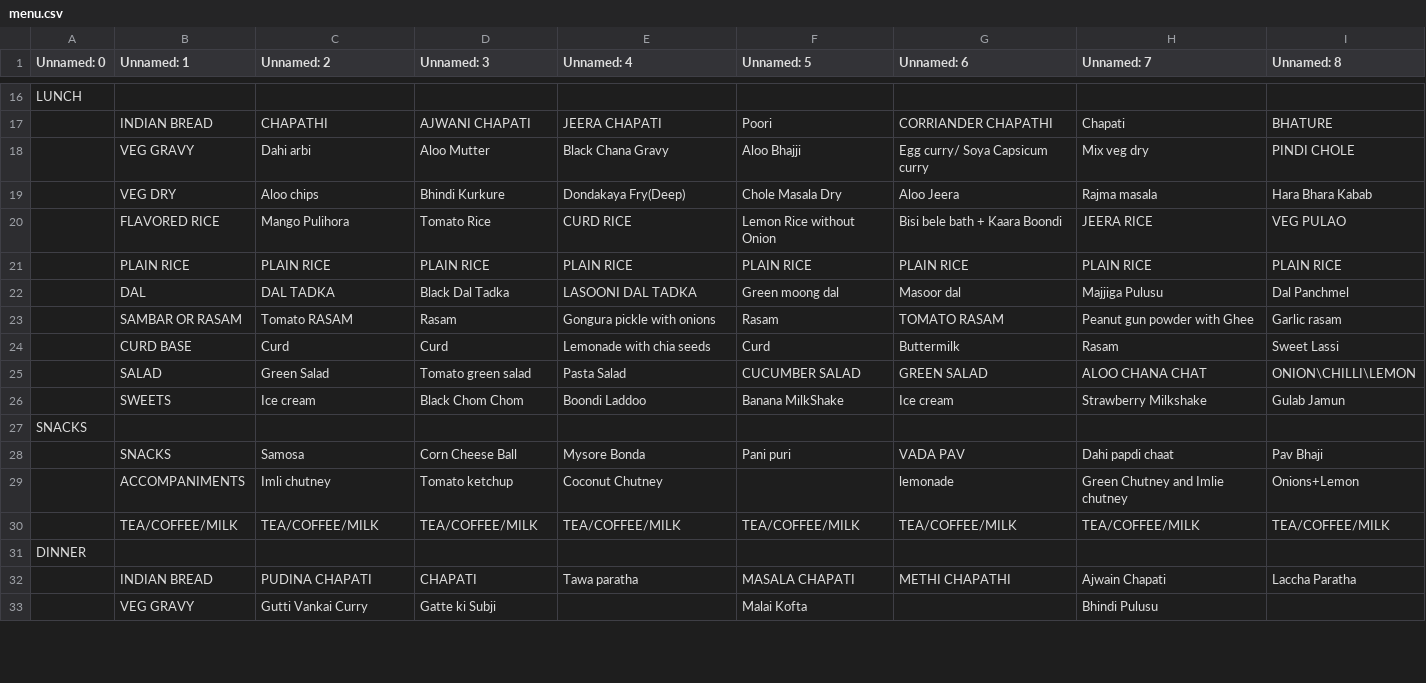
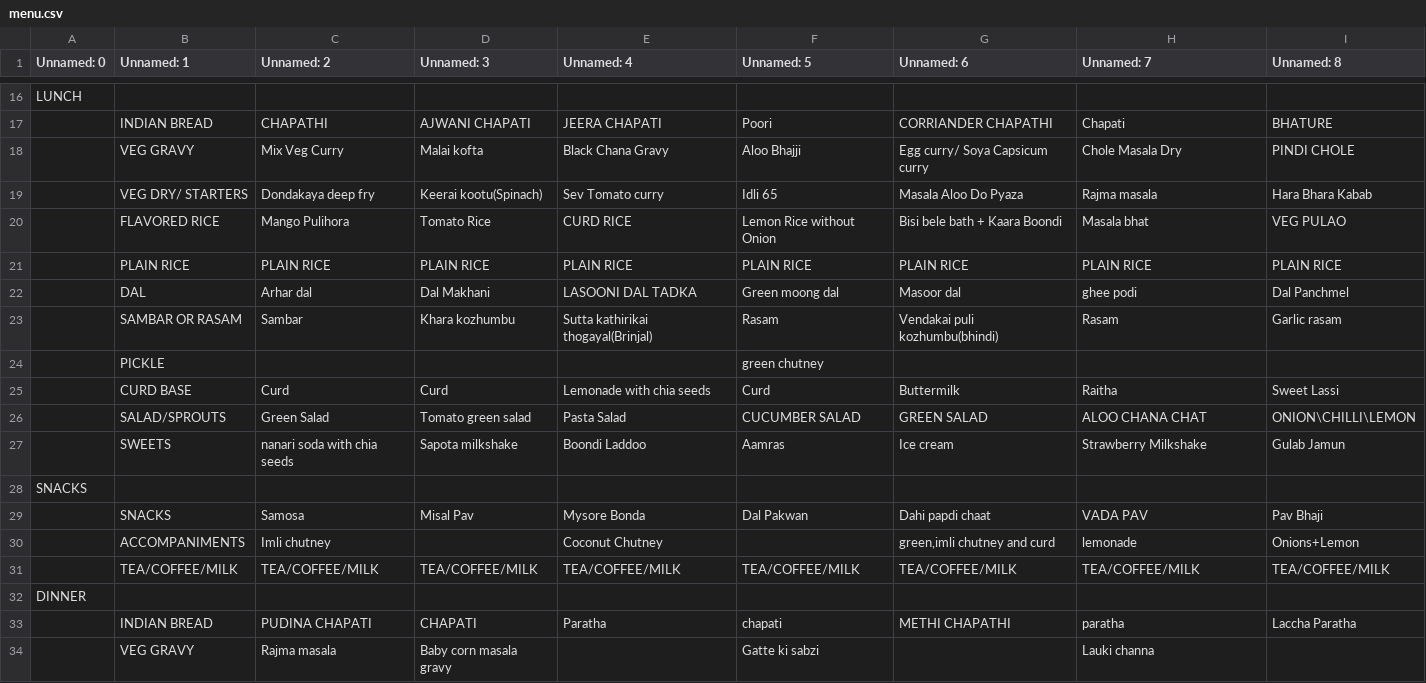
Before and after one commit to kphanipavan/IIITB_Menu, a CSV file: menu.csv, drawn as a sheet; only a part is shown, gaps mark what is left out; the diff covers the shown part only.

```diff
--- a/menu.csv
+++ b/menu.csv
@@ -17,17 +17,18 @@ LUNCH, , , , , , , ,
 ,INDIAN BREAD,CHAPATHI,AJWANI CHAPATI,JEERA CHAPATI,Poori,CORRIANDER CHAPATHI,Chapati,BHATURE
- ,VEG GRAVY,Dahi arbi,Aloo Mutter,Black Chana Gravy,Aloo Bhajji,Egg curry/ Soya Capsicum curry,Mix veg dry,PINDI CHOLE
-,VEG DRY,Aloo chips,Bhindi Kurkure,Dondakaya Fry(Deep),Chole Masala Dry,Aloo Jeera,Rajma masala,Hara Bhara Kabab
- ,FLAVORED RICE,Mango Pulihora,Tomato Rice,CURD RICE,Lemon Rice without Onion,Bisi bele bath + Kaara Boondi,JEERA RICE,VEG PULAO
+ ,VEG GRAVY,Mix Veg Curry,Malai kofta ,Black Chana Gravy,Aloo Bhajji,Egg curry/ Soya Capsicum curry,Chole Masala Dry,PINDI CHOLE
+,VEG DRY/ STARTERS,Dondakaya deep fry,Keerai kootu(Spinach),Sev Tomato curry,Idli 65,Masala Aloo Do Pyaza,Rajma masala,Hara Bhara Kabab
+ ,FLAVORED RICE,Mango Pulihora,Tomato Rice,CURD RICE,Lemon Rice without Onion,Bisi bele bath + Kaara Boondi,Masala bhat,VEG PULAO
  ,PLAIN RICE,PLAIN RICE,PLAIN RICE,PLAIN RICE,PLAIN RICE,PLAIN RICE,PLAIN RICE,PLAIN RICE
- ,DAL,DAL TADKA,Black Dal Tadka,LASOONI DAL TADKA,Green moong dal,Masoor dal,Majjiga Pulusu,Dal Panchmel
- ,SAMBAR OR RASAM, Tomato RASAM,Rasam,Gongura pickle with onions,Rasam,TOMATO RASAM,Peanut gun powder with Ghee,Garlic rasam
- ,CURD BASE,Curd,Curd,Lemonade with chia seeds,Curd,Buttermilk,Rasam,Sweet Lassi
- ,SALAD,Green Salad,Tomato green salad,Pasta Salad,CUCUMBER SALAD,GREEN SALAD,ALOO CHANA CHAT,ONION\CHILLI\LEMON
- ,SWEETS,Ice cream,Black Chom Chom,Boondi Laddoo,Banana MilkShake,Ice cream,Strawberry Milkshake,Gulab Jamun
+ ,DAL,Arhar dal,Dal Makhani,LASOONI DAL TADKA,Green moong dal,Masoor dal,ghee podi,Dal Panchmel
+ ,SAMBAR OR RASAM,Sambar,Khara kozhumbu,Sutta kathirikai thogayal(Brinjal),Rasam,Vendakai puli kozhumbu(bhindi),Rasam,Garlic rasam
+,PICKLE,,,,green chutney,,,
+ ,CURD BASE,Curd,Curd,Lemonade with chia seeds,Curd,Buttermilk,Raitha,Sweet Lassi
+ ,SALAD/SPROUTS,Green Salad,Tomato green salad,Pasta Salad,CUCUMBER SALAD,GREEN SALAD,ALOO CHANA CHAT,ONION\CHILLI\LEMON
+ ,SWEETS,nanari soda with chia seeds,Sapota milkshake,Boondi Laddoo,Aamras,Ice cream,Strawberry Milkshake,Gulab Jamun
 SNACKS, , , , , , , , 
-,SNACKS,Samosa,Corn Cheese Ball,Mysore Bonda,Pani puri,VADA PAV,Dahi papdi chaat,Pav Bhaji
- ,ACCOMPANIMENTS,Imli chutney,Tomato ketchup,Coconut Chutney ,,lemonade,Green Chutney and Imlie chutney ,Onions+Lemon
+,SNACKS,Samosa,Misal Pav,Mysore Bonda,Dal Pakwan,Dahi papdi chaat,VADA PAV,Pav Bhaji
+ ,ACCOMPANIMENTS,Imli chutney,,Coconut Chutney,,"green,imli chutney and curd",lemonade,Onions+Lemon
  ,TEA/COFFEE/MILK,TEA/COFFEE/MILK,TEA/COFFEE/MILK,TEA/COFFEE/MILK,TEA/COFFEE/MILK,TEA/COFFEE/MILK,TEA/COFFEE/MILK,TEA/COFFEE/MILK
 DINNER, , , , , , , , 
-,INDIAN BREAD,PUDINA CHAPATI,CHAPATI,Tawa paratha,MASALA CHAPATI,METHI CHAPATHI,Ajwain Chapati,Laccha Paratha
- ,VEG GRAVY,Gutti Vankai Curry,Gatte ki Subji,,Malai Kofta,,Bhindi Pulusu,
+,INDIAN BREAD,PUDINA CHAPATI,CHAPATI,Paratha,chapati,METHI CHAPATHI,paratha,Laccha Paratha
+ ,VEG GRAVY,Rajma masala,Baby corn masala gravy,,Gatte ki sabzi,,Lauki channa,
```
Also changed, not shown: 6 added rows, 6 removed rows and 47 edited cells elsewhere in this file, 2 other files.
